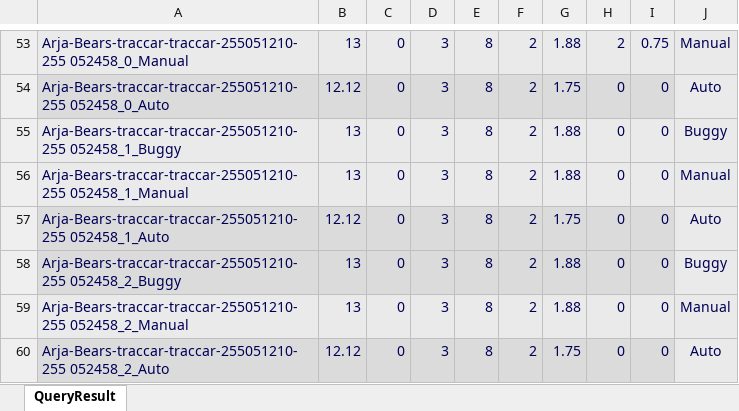
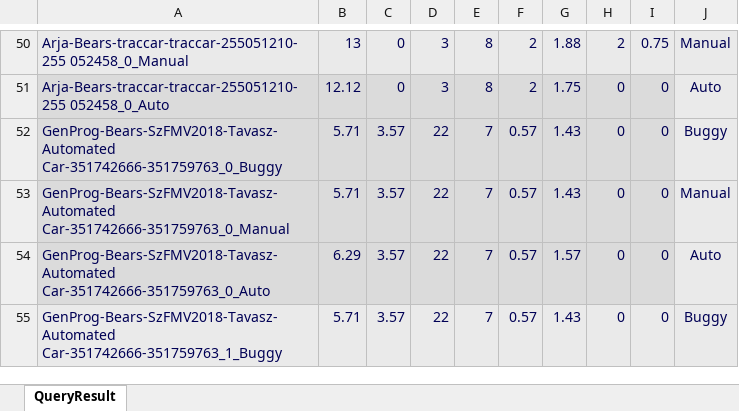
Before and after one commit to zaricu22/APR-PQA, an Excel workbook: 3. Bears_and_Bugs.jar_Metrics/Bears_Basic_30_Avg.xlsx, sheet QueryResult, drawn as a sheet; only a part is shown, gaps mark what is left out; the shorter side is filled out with more unchanged rows; values as stored, in another font and other column widths than the file's, no borders; the diff covers the shown part only; the diff names each change by its address in the sheet, - before the commit and + after, or states it on an @@ line.

```diff
--- a/3. Bears_and_Bugs.jar_Metrics/Bears_Basic_30_Avg.xlsx (sheet QueryResult)
+++ b/3. Bears_and_Bugs.jar_Metrics/Bears_Basic_30_Avg.xlsx (sheet QueryResult)
-row 55: Arja-Bears-traccar-traccar-255051210-255 052458_1_Buggy | 13 | 0 | 3 | 8 | 2 | 1.88 | 0 | 0 | Buggy
-row 56: Arja-Bears-traccar-traccar-255051210-255 052458_1_Manual | 13 | 0 | 3 | 8 | 2 | 1.88 | 0 | 0 | Manual
-row 57: Arja-Bears-traccar-traccar-255051210-255 052458_1_Auto | 12.12 | 0 | 3 | 8 | 2 | 1.75 | 0 | 0 | Auto
-row 58: Arja-Bears-traccar-traccar-255051210-255 052458_2_Buggy | 13 | 0 | 3 | 8 | 2 | 1.88 | 0 | 0 | Buggy
-row 59: Arja-Bears-traccar-traccar-255051210-255 052458_2_Manual | 13 | 0 | 3 | 8 | 2 | 1.88 | 0 | 0 | Manual
-row 60: Arja-Bears-traccar-traccar-255051210-255 052458_2_Auto | 12.12 | 0 | 3 | 8 | 2 | 1.75 | 0 | 0 | Auto
```
Also changed, not shown: 9 removed rows and 29 edited cells elsewhere in this sheet, formulas that keep their value, 3. Bears_and_Bugs.jar_Metrics/Bears_Complexity_30_Avg.xlsx, 7. Statistic Analysis/Datasheets/JAVA/Databases/Bears.xlsx, 2 other files.
